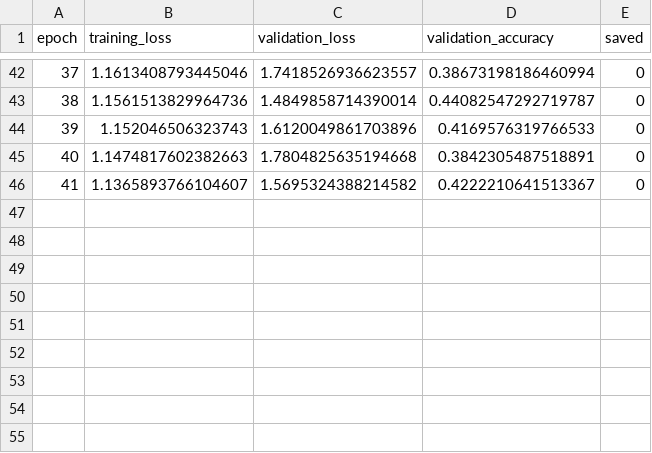
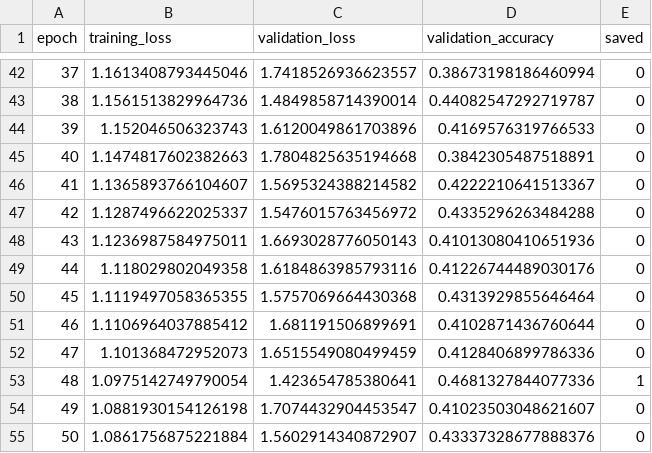
Before and after one commit to michaelmikulec/Elektra, a CSV file: logs/cnn2_training_stats.csv, drawn as a sheet; only a part is shown, gaps mark what is left out; the diff names each change by its address in the sheet, - before the commit and + after, or states it on an @@ line.

Commit message:
training

```diff
--- a/logs/cnn2_training_stats.csv
+++ b/logs/cnn2_training_stats.csv
+row 47: 42 | 1.1287496622025337 | 1.5476015763456972 | 0.4335296263484288 | 0
+row 48: 43 | 1.1236987584975011 | 1.6693028776050143 | 0.41013080410651936 | 0
+row 49: 44 | 1.118029802049358 | 1.6184863985793116 | 0.41226744489030176 | 0
+row 50: 45 | 1.1119497058365355 | 1.5757069664430368 | 0.4313929855646464 | 0
+row 51: 46 | 1.1106964037885412 | 1.681191506899691 | 0.4102871436760644 | 0
+row 52: 47 | 1.101368472952073 | 1.6515549080499459 | 0.4128406899786336 | 0
+row 53: 48 | 1.0975142749790054 | 1.423654785380641 | 0.4681327844077336 | 1
+row 54: 49 | 1.0881930154126198 | 1.7074432904453547 | 0.41023503048621607 | 0
+row 55: 50 | 1.0861756875221884 | 1.5602914340872907 | 0.43337328677888376 | 0
```
Also changed, not shown: logs/t5_training_stats.csv.
